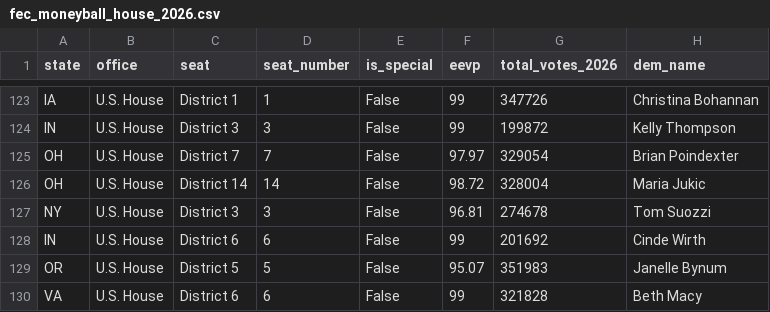
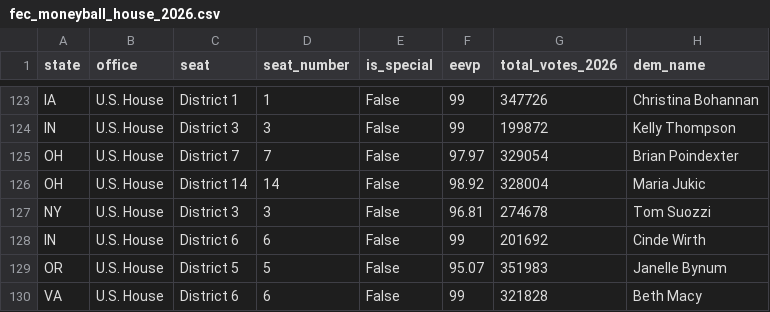
Before and after one commit to mike10010100/elections-2026, a CSV file: site_data/fec_moneyball_house_2026.csv, drawn as a sheet; only a part is shown, gaps mark what is left out; the diff names each change by its address in the sheet, - before the commit and + after, or states it on an @@ line.

Commit message:
chore(data): auto-update live 2026 election results & analysis charts

```diff
--- a/site_data/fec_moneyball_house_2026.csv
+++ b/site_data/fec_moneyball_house_2026.csv
-F126 (eevp): 98.72
+F126 (eevp): 98.92
```
Also changed, not shown: site_data/fec_moneyball_senate_2026.csv, 12 other files.
